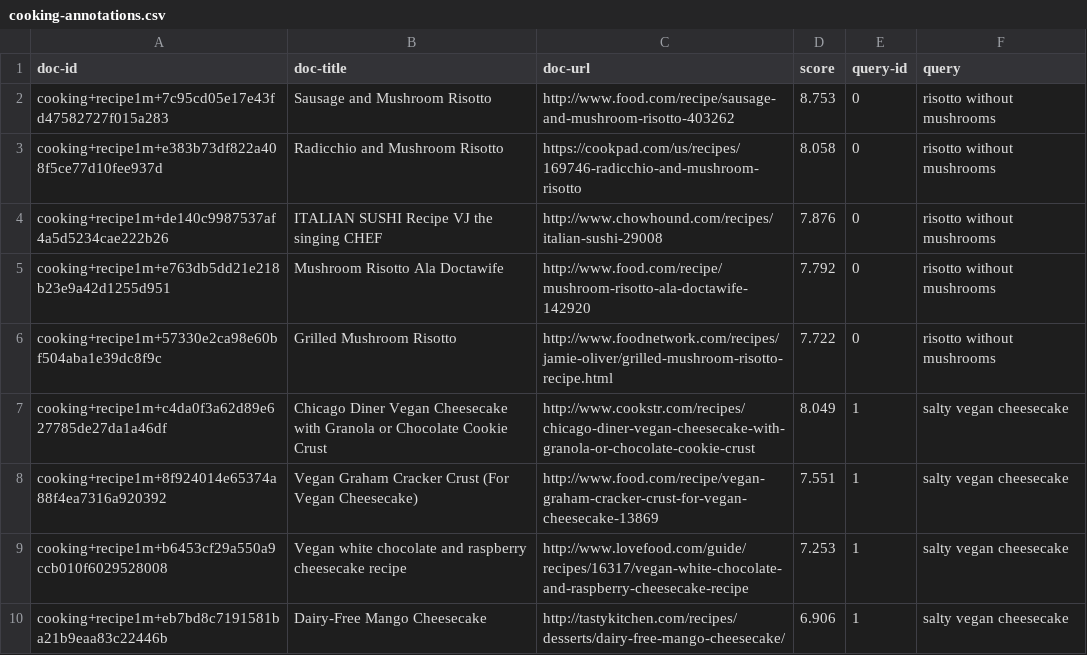
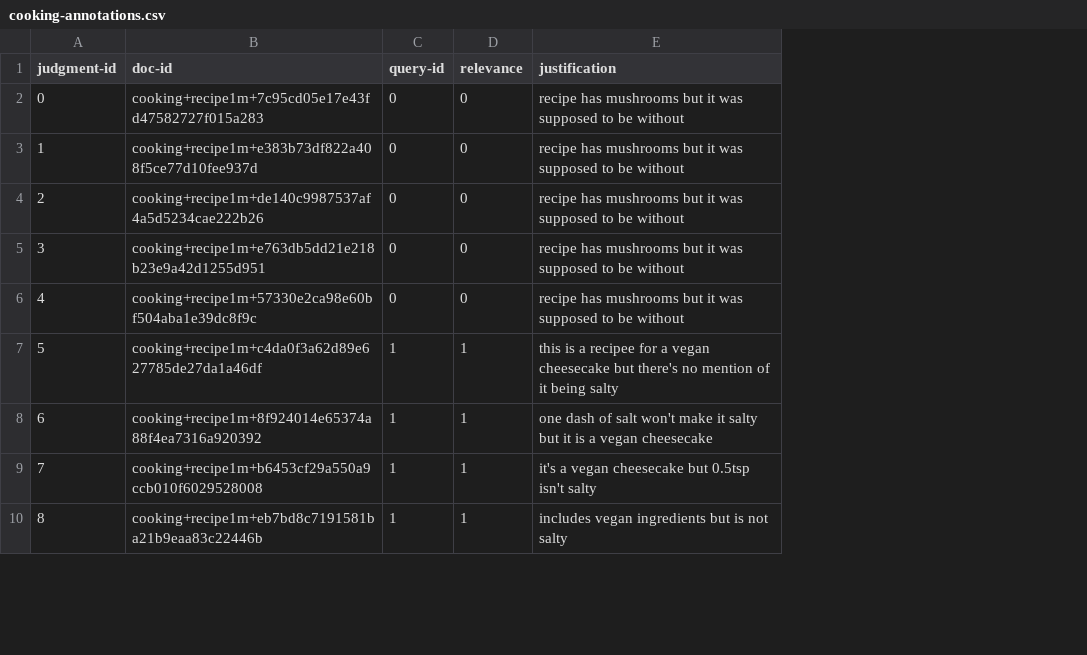
Before and after one commit to PhilipZubel/task-search-quality, a CSV file: datasets/judgments/cooking-annotations.csv, drawn as a sheet; only a part is shown; removed rows and columns are numbered as before the commit, all else as after; the diff names each change by its address in the sheet, - before the commit and + after, or states it on an @@ line.

Commit message:
creaated first relevance judgments

```diff
--- a/datasets/judgments/cooking-annotations.csv
+++ b/datasets/judgments/cooking-annotations.csv
+column A (judgment-id), rows 2-10: 0 | 1 | 2 | 3 | 4 | 5 | 6 | 7 | 8
-column B (doc-title), rows 2-10: Sausage and Mushroom Risotto | Radicchio and Mushroom Risotto | ITALIAN SUSHI Recipe VJ the singing CHEF | Mushroom Risotto Ala Doctawife | Grilled Mushroom Risotto | Chicago Diner Vegan Cheesecake with Granola or Chocolate Cookie Crust | Vegan Graham Cracker Crust (For Vegan Cheesecake) | Vegan white chocolate and raspberry cheesecake recipe | Dairy-Free Mango Cheesecake
-column C (doc-url), rows 2-10: http://www.food.com/recipe/sausage-and-mushroom-risotto-403262 | https://cookpad.com/us/recipes/169746-radicchio-and-mushroom-risotto | http://www.chowhound.com/recipes/italian-sushi-29008 | http://www.food.com/recipe/mushroom-risotto-ala-doctawife-142920 | http://www.foodnetwork.com/recipes/jamie-oliver/grilled-mushroom-risotto-recipe.html | http://www.cookstr.com/recipes/chicago-diner-vegan-cheesecake-with-granola-or-chocolate-cookie-crust | http://www.food.com/recipe/vegan-graham-cracker-crust-for-vegan-cheesecake-13869 | http://www.lovefood.com/guide/recipes/16317/vegan-white-chocolate-and-raspberry-cheesecake-recipe | http://tastykitchen.com/recipes/desserts/dairy-free-mango-cheesecake/
-column D (score), rows 2-10: 8.753 | 8.058 | 7.876 | 7.792 | 7.722 | 8.049 | 7.551 | 7.253 | 6.906
-column F (query), rows 2-10: risotto without mushrooms | risotto without mushrooms | risotto without mushrooms | risotto without mushrooms | risotto without mushrooms | salty vegan cheesecake | salty vegan cheesecake | salty vegan cheesecake | salty vegan cheesecake
+column D (relevance), rows 2-10: 0 | 0 | 0 | 0 | 0 | 1 | 1 | 1 | 1
+column E (justification), rows 2-10: recipe has mushrooms but it was supposed to be without | recipe has mushrooms but it was supposed to be without | recipe has mushrooms but it was supposed to be without | recipe has mushrooms but it was supposed to be without | recipe has mushrooms but it was supposed to be without | this is a recipee for a vegan cheesecake but there's no mention of it being salty | one dash of salt won't make it salty but it is a vegan cheesecake | it's a vegan cheesecake but 0.5tsp isn't salty | includes vegan ingredients but is not salty
```
Also changed, not shown: 2 other files.
